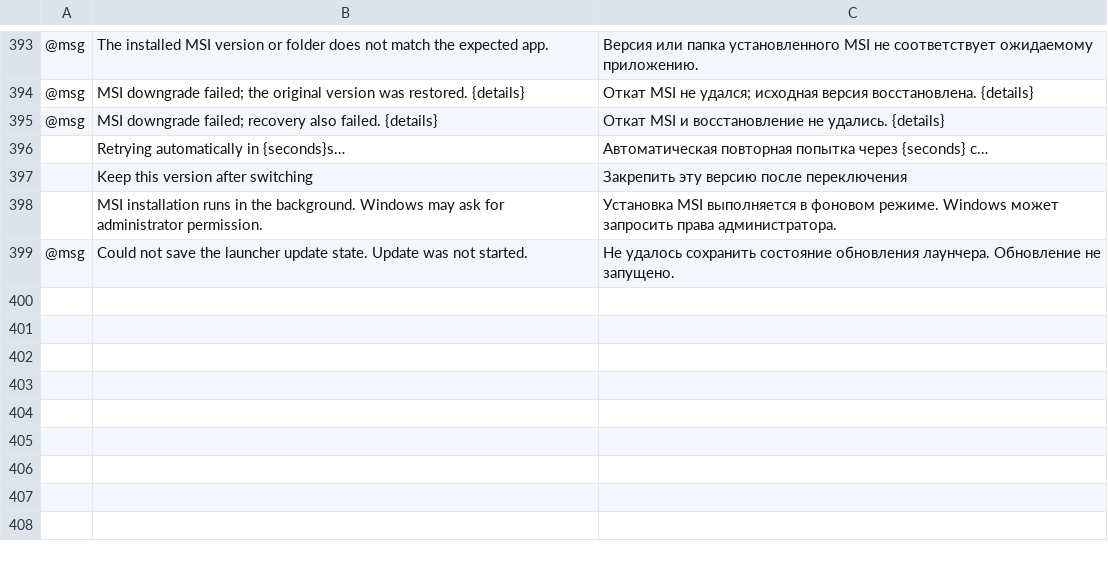
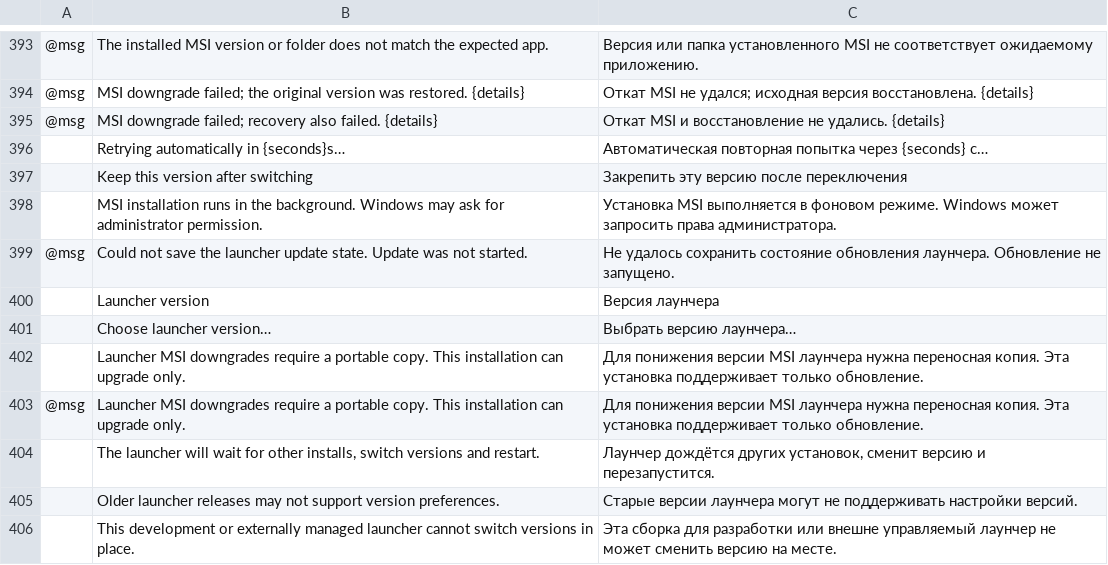
Before and after one commit to Skyfuller1303/craft-launcher, a TSV file: crates/ui-egui/src/i18n/ru.tsv, drawn as a sheet; only a part is shown, gaps mark what is left out; the diff names each change by its address in the sheet, - before the commit and + after, or states it on an @@ line.

Commit message:
feat: add launcher release selection and version pinning

```diff
--- a/crates/ui-egui/src/i18n/ru.tsv
+++ b/crates/ui-egui/src/i18n/ru.tsv
+row 400:  | Launcher version | Версия лаунчера
+row 401:  | Choose launcher version… | Выбрать версию лаунчера…
+row 402:  | Launcher MSI downgrades require a portable copy. This installation can upgrade only. | Для понижения версии MSI лаунчера нужна переносная копия. Эта установка поддерживает только обновление.
+row 403: @msg | Launcher MSI downgrades require a portable copy. This installation can upgrade only. | Для понижения версии MSI лаунчера нужна переносная копия. Эта установка поддерживает только обновление.
+row 404:  | The launcher will wait for other installs, switch versions and restart. | Лаунчер дождётся других установок, сменит версию и перезапустится.
+row 405:  | Older launcher releases may not support version preferences. | Старые версии лаунчера могут не поддерживать настройки версий.
+row 406:  | This development or externally managed launcher cannot switch versions in place. | Эта сборка для разработки или внешне управляемый лаунчер не может сменить версию на месте.
```
Also changed, not shown: crates/ui-egui/src/i18n/de.tsv, crates/ui-egui/src/i18n/fr.tsv, 12 other files.
